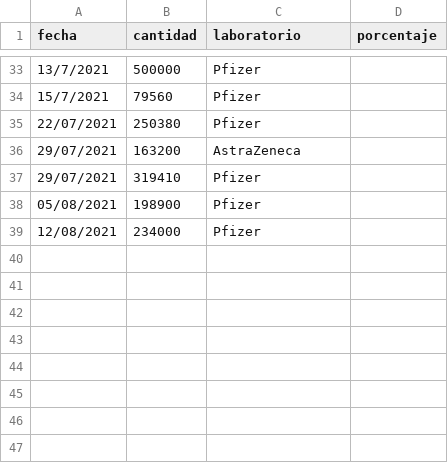
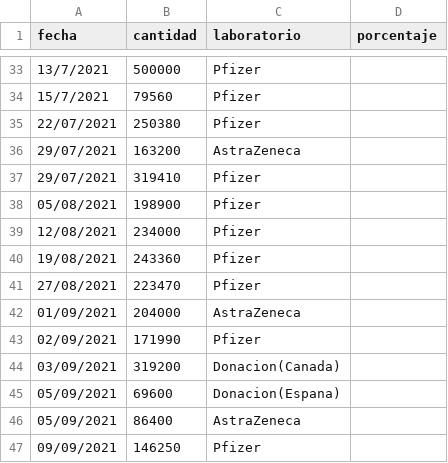
Before and after one commit to TCUWEBOdD/visorcovid19, a CSV file: vacunacion/vacunas.csv, drawn as a sheet; only a part is shown, gaps mark what is left out; the diff names each change by its address in the sheet, - before the commit and + after, or states it on an @@ line.

```diff
--- a/vacunacion/vacunas.csv
+++ b/vacunacion/vacunas.csv
+row 40: 19/08/2021 | 243360 | Pfizer
+row 41: 27/08/2021 | 223470 | Pfizer
+row 42: 01/09/2021 | 204000 | AstraZeneca
+row 43: 02/09/2021 | 171990 | Pfizer
+row 44: 03/09/2021 | 319200 | Donacion(Canada)
+row 45: 05/09/2021 | 69600 | Donacion(Espana)
+row 46: 05/09/2021 | 86400 | AstraZeneca
+row 47: 09/09/2021 | 146250 | Pfizer
```
Also changed, not shown: vacunacion/efectivas.csv, vacunacion/vacunas_v2.csv.
